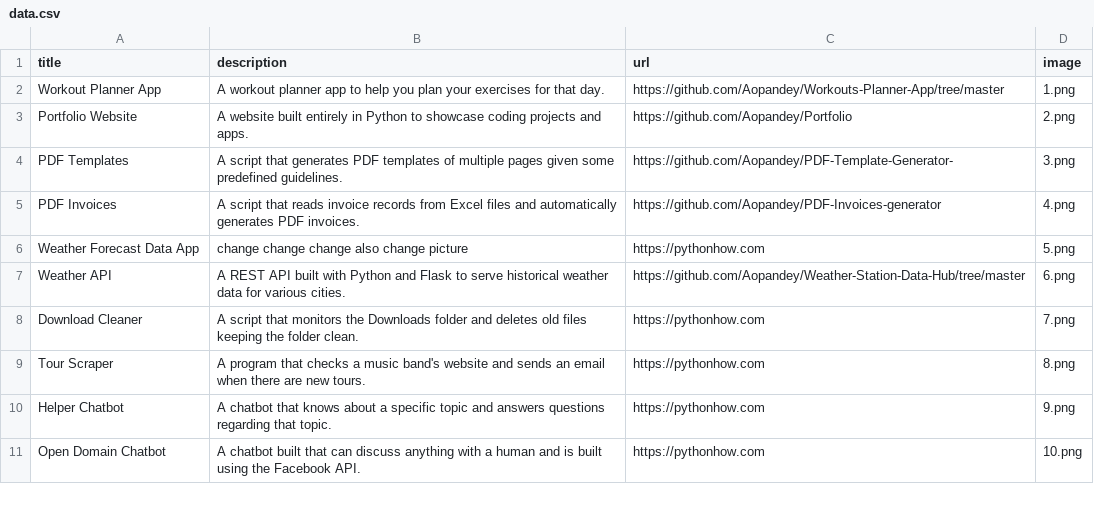
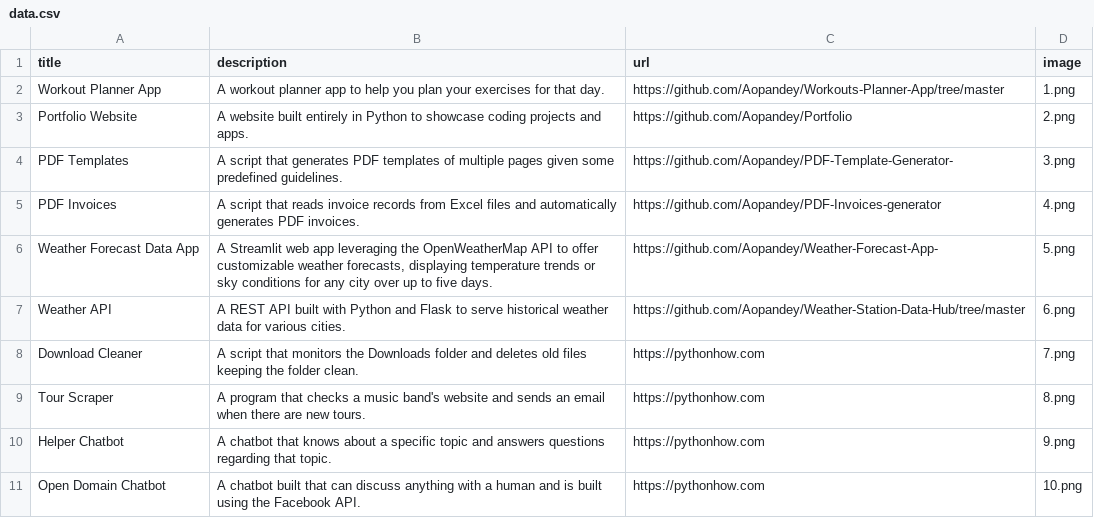
Before and after one commit to Aopandey/Portfolio, a CSV file: data.csv, drawn as a sheet; only a part is shown.

Commit message:
Updated link

```diff
--- a/data.csv
+++ b/data.csv
@@ -5,3 +5,3 @@ PDF Templates;A script that generates PDF templates of multiple pages given some
 PDF Invoices;A script that reads invoice records from Excel files and automatically generates PDF invoices.;https://github.com/Aopandey/PDF-Invoices-generator;4.png
-Weather Forecast Data App;change change change also change picture ;https://pythonhow.com;5.png
+Weather Forecast Data App;A Streamlit web app leveraging the OpenWeatherMap API to offer customizable weather forecasts, displaying temperature trends or sky conditions for any city over up to five days. ;https://github.com/Aopandey/Weather-Forecast-App-;5.png
 Weather API;A REST API built with Python and Flask to serve historical weather data for various cities.;https://github.com/Aopandey/Weather-Station-Data-Hub/tree/master;6.png
```
